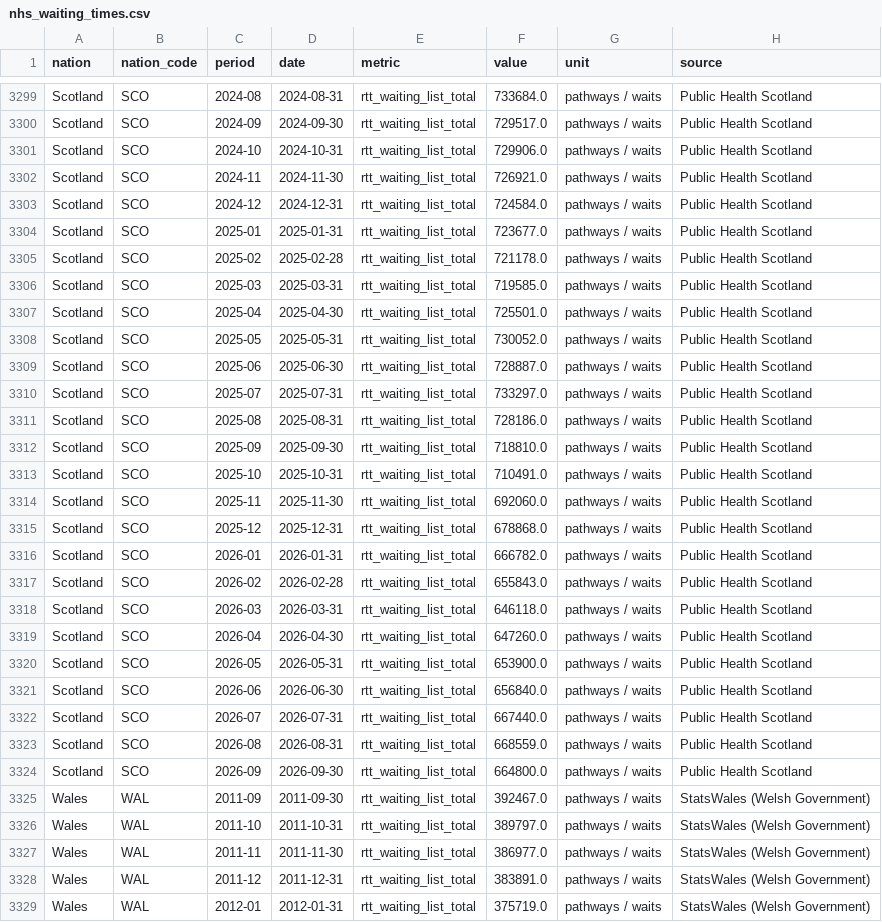
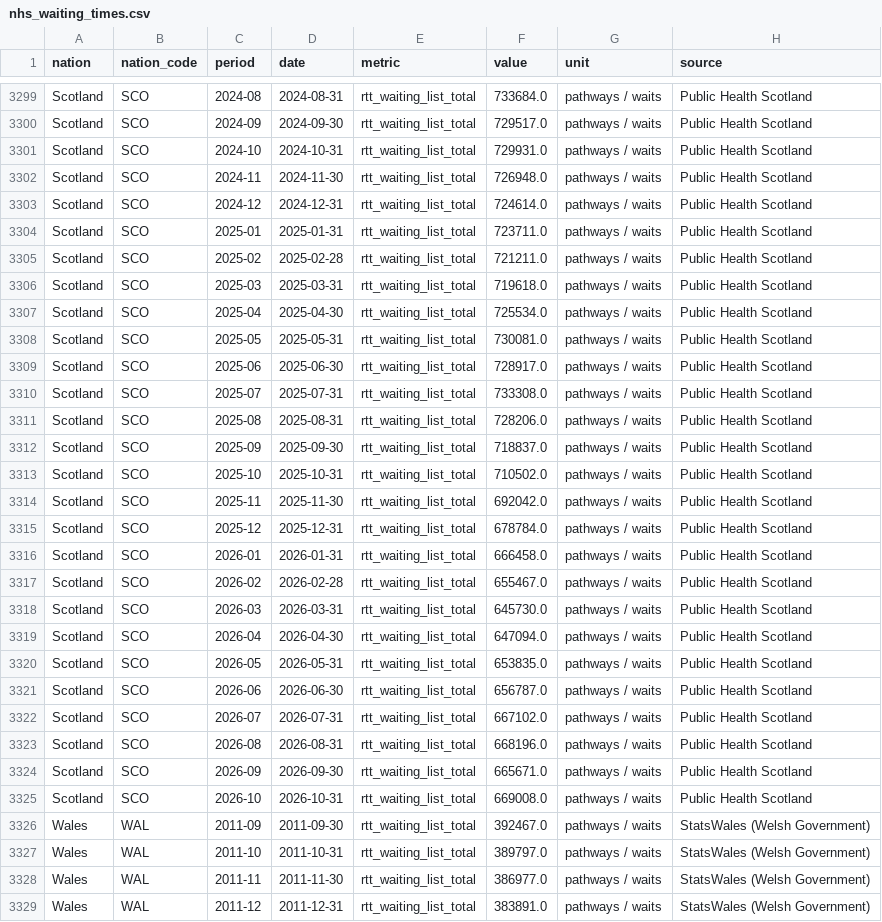
Before and after one commit to hanshanley/uk_decline, a CSV file: outputs/nhs/nhs_waiting_times.csv, drawn as a sheet; only a part is shown, gaps mark what is left out; the shorter side is filled out with more unchanged rows; the diff covers the shown part only.

```diff
--- a/outputs/nhs/nhs_waiting_times.csv
+++ b/outputs/nhs/nhs_waiting_times.csv
@@ -3300,26 +3300,27 @@ Scotland,SCO,2024-08,2024-08-31,rtt_waiting_list_total,733684.0,pathways / waits
 Scotland,SCO,2024-09,2024-09-30,rtt_waiting_list_total,729517.0,pathways / waits,Public Health Scotland
-Scotland,SCO,2024-10,2024-10-31,rtt_waiting_list_total,729906.0,pathways / waits,Public Health Scotland
-Scotland,SCO,2024-11,2024-11-30,rtt_waiting_list_total,726921.0,pathways / waits,Public Health Scotland
-Scotland,SCO,2024-12,2024-12-31,rtt_waiting_list_total,724584.0,pathways / waits,Public Health Scotland
-Scotland,SCO,2025-01,2025-01-31,rtt_waiting_list_total,723677.0,pathways / waits,Public Health Scotland
-Scotland,SCO,2025-02,2025-02-28,rtt_waiting_list_total,721178.0,pathways / waits,Public Health Scotland
-Scotland,SCO,2025-03,2025-03-31,rtt_waiting_list_total,719585.0,pathways / waits,Public Health Scotland
-Scotland,SCO,2025-04,2025-04-30,rtt_waiting_list_total,725501.0,pathways / waits,Public Health Scotland
-Scotland,SCO,2025-05,2025-05-31,rtt_waiting_list_total,730052.0,pathways / waits,Public Health Scotland
-Scotland,SCO,2025-06,2025-06-30,rtt_waiting_list_total,728887.0,pathways / waits,Public Health Scotland
-Scotland,SCO,2025-07,2025-07-31,rtt_waiting_list_total,733297.0,pathways / waits,Public Health Scotland
-Scotland,SCO,2025-08,2025-08-31,rtt_waiting_list_total,728186.0,pathways / waits,Public Health Scotland
-Scotland,SCO,2025-09,2025-09-30,rtt_waiting_list_total,718810.0,pathways / waits,Public Health Scotland
-Scotland,SCO,2025-10,2025-10-31,rtt_waiting_list_total,710491.0,pathways / waits,Public Health Scotland
-Scotland,SCO,2025-11,2025-11-30,rtt_waiting_list_total,692060.0,pathways / waits,Public Health Scotland
-Scotland,SCO,2025-12,2025-12-31,rtt_waiting_list_total,678868.0,pathways / waits,Public Health Scotland
-Scotland,SCO,2026-01,2026-01-31,rtt_waiting_list_total,666782.0,pathways / waits,Public Health Scotland
-Scotland,SCO,2026-02,2026-02-28,rtt_waiting_list_total,655843.0,pathways / waits,Public Health Scotland
-Scotland,SCO,2026-03,2026-03-31,rtt_waiting_list_total,646118.0,pathways / waits,Public Health Scotland
-Scotland,SCO,2026-04,2026-04-30,rtt_waiting_list_total,647260.0,pathways / waits,Public Health Scotland
-Scotland,SCO,2026-05,2026-05-31,rtt_waiting_list_total,653900.0,pathways / waits,Public Health Scotland
-Scotland,SCO,2026-06,2026-06-30,rtt_waiting_list_total,656840.0,pathways / waits,Public Health Scotland
-Scotland,SCO,2026-07,2026-07-31,rtt_waiting_list_total,667440.0,pathways / waits,Public Health Scotland
-Scotland,SCO,2026-08,2026-08-31,rtt_waiting_list_total,668559.0,pathways / waits,Public Health Scotland
-Scotland,SCO,2026-09,2026-09-30,rtt_waiting_list_total,664800.0,pathways / waits,Public Health Scotland
+Scotland,SCO,2024-10,2024-10-31,rtt_waiting_list_total,729931.0,pathways / waits,Public Health Scotland
+Scotland,SCO,2024-11,2024-11-30,rtt_waiting_list_total,726948.0,pathways / waits,Public Health Scotland
+Scotland,SCO,2024-12,2024-12-31,rtt_waiting_list_total,724614.0,pathways / waits,Public Health Scotland
+Scotland,SCO,2025-01,2025-01-31,rtt_waiting_list_total,723711.0,pathways / waits,Public Health Scotland
+Scotland,SCO,2025-02,2025-02-28,rtt_waiting_list_total,721211.0,pathways / waits,Public Health Scotland
+Scotland,SCO,2025-03,2025-03-31,rtt_waiting_list_total,719618.0,pathways / waits,Public Health Scotland
+Scotland,SCO,2025-04,2025-04-30,rtt_waiting_list_total,725534.0,pathways / waits,Public Health Scotland
+Scotland,SCO,2025-05,2025-05-31,rtt_waiting_list_total,730081.0,pathways / waits,Public Health Scotland
+Scotland,SCO,2025-06,2025-06-30,rtt_waiting_list_total,728917.0,pathways / waits,Public Health Scotland
+Scotland,SCO,2025-07,2025-07-31,rtt_waiting_list_total,733308.0,pathways / waits,Public Health Scotland
+Scotland,SCO,2025-08,2025-08-31,rtt_waiting_list_total,728206.0,pathways / waits,Public Health Scotland
+Scotland,SCO,2025-09,2025-09-30,rtt_waiting_list_total,718837.0,pathways / waits,Public Health Scotland
+Scotland,SCO,2025-10,2025-10-31,rtt_waiting_list_total,710502.0,pathways / waits,Public Health Scotland
+Scotland,SCO,2025-11,2025-11-30,rtt_waiting_list_total,692042.0,pathways / waits,Public Health Scotland
+Scotland,SCO,2025-12,2025-12-31,rtt_waiting_list_total,678784.0,pathways / waits,Public Health Scotland
+Scotland,SCO,2026-01,2026-01-31,rtt_waiting_list_total,666458.0,pathways / waits,Public Health Scotland
+Scotland,SCO,2026-02,2026-02-28,rtt_waiting_list_total,655467.0,pathways / waits,Public Health Scotland
+Scotland,SCO,2026-03,2026-03-31,rtt_waiting_list_total,645730.0,pathways / waits,Public Health Scotland
+Scotland,SCO,2026-04,2026-04-30,rtt_waiting_list_total,647094.0,pathways / waits,Public Health Scotland
+Scotland,SCO,2026-05,2026-05-31,rtt_waiting_list_total,653835.0,pathways / waits,Public Health Scotland
+Scotland,SCO,2026-06,2026-06-30,rtt_waiting_list_total,656787.0,pathways / waits,Public Health Scotland
+Scotland,SCO,2026-07,2026-07-31,rtt_waiting_list_total,667102.0,pathways / waits,Public Health Scotland
+Scotland,SCO,2026-08,2026-08-31,rtt_waiting_list_total,668196.0,pathways / waits,Public Health Scotland
+Scotland,SCO,2026-09,2026-09-30,rtt_waiting_list_total,665671.0,pathways / waits,Public Health Scotland
+Scotland,SCO,2026-10,2026-10-31,rtt_waiting_list_total,669008.0,pathways / waits,Public Health Scotland
 Wales,WAL,2011-09,2011-09-30,rtt_waiting_list_total,392467.0,pathways / waits,StatsWales (Welsh Government)
```
Also changed, not shown: 15 edited cells elsewhere in this file, data/consumer_inflation.csv, data/consumer_inflation_eu.csv, 48 other files.
